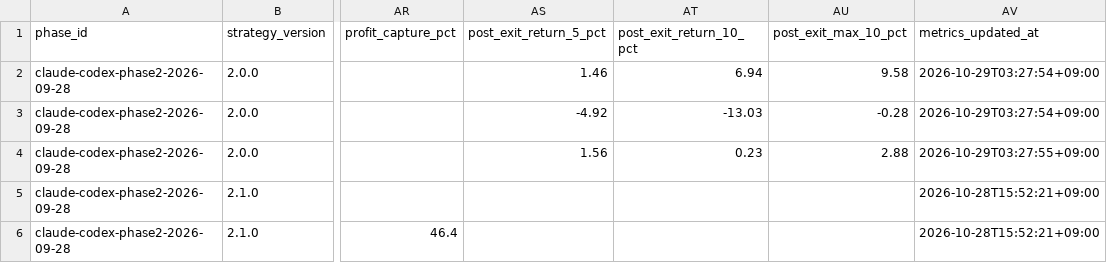
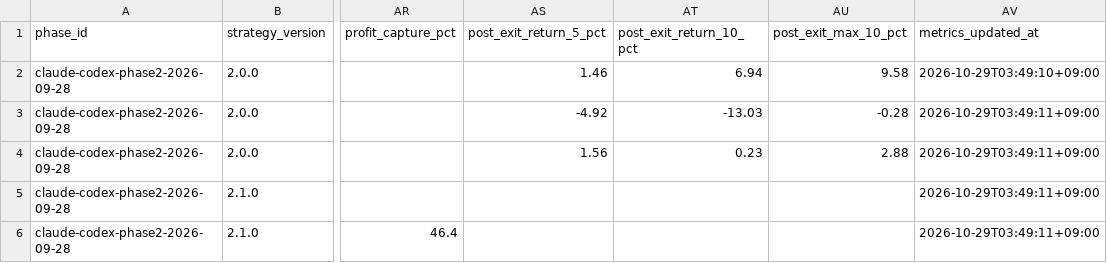
Before and after one commit to MANDAI0571/stock-news-monitor, a CSV file: data/claude_300man_journal.csv, drawn as a sheet; only a part is shown, gaps mark what is left out; the diff names each change by its address in the sheet, - before the commit and + after, or states it on an @@ line.

```diff
--- a/data/claude_300man_journal.csv
+++ b/data/claude_300man_journal.csv
-AV2 (metrics_updated_at): 2026-10-29T03:27:54+09:00
+AV2 (metrics_updated_at): 2026-10-29T03:49:10+09:00
-AV3 (metrics_updated_at): 2026-10-29T03:27:54+09:00
+AV3 (metrics_updated_at): 2026-10-29T03:49:11+09:00
-AV4 (metrics_updated_at): 2026-10-29T03:27:55+09:00
+AV4 (metrics_updated_at): 2026-10-29T03:49:11+09:00
-AV5:AV6 (metrics_updated_at): 2026-10-28T15:52:21+09:00
+AV5:AV6 (metrics_updated_at): 2026-10-29T03:49:11+09:00
```
Also changed, not shown: 1 other file.
